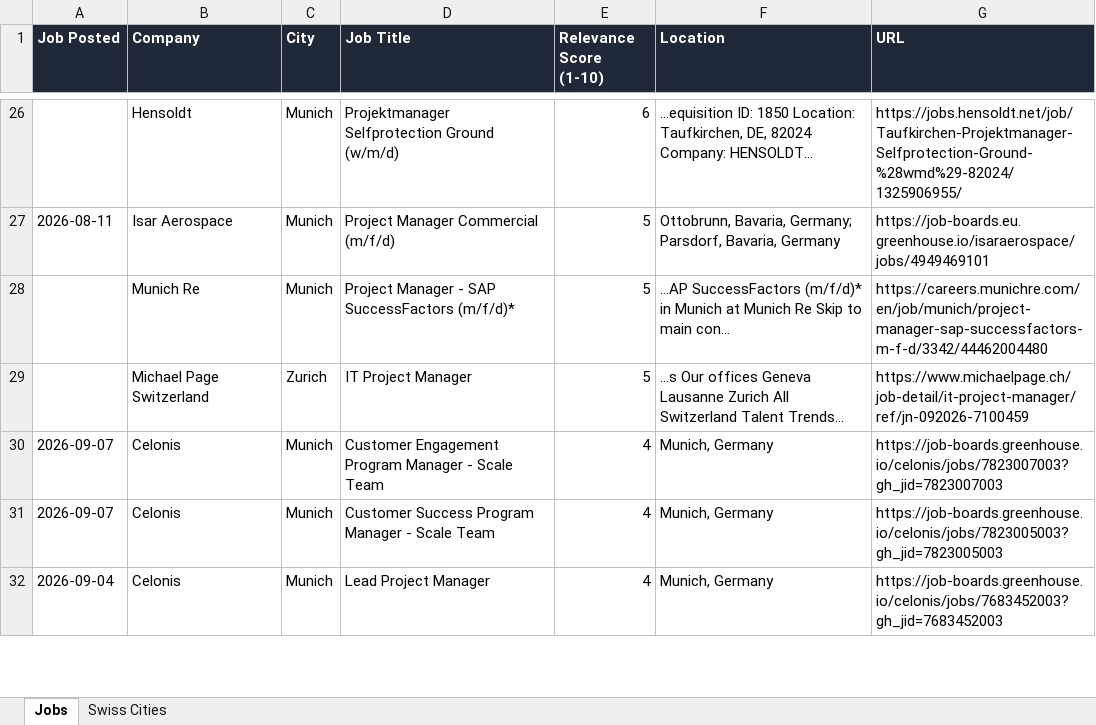
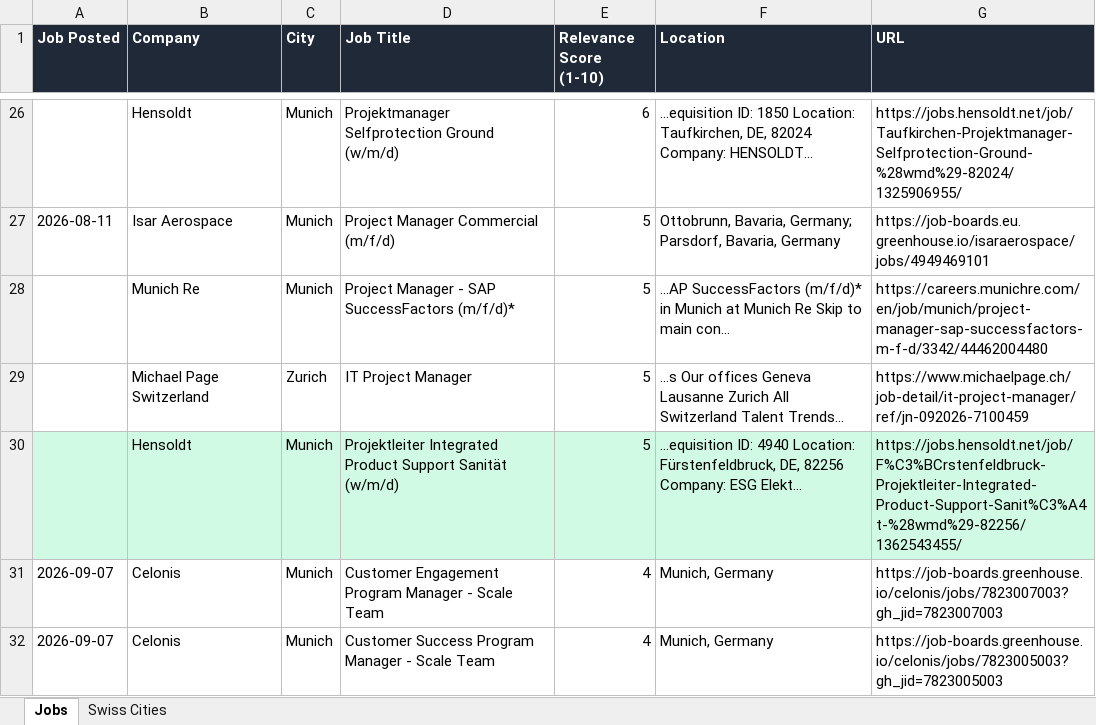
Before and after one commit to ifeellikeadev/Trackernew, an Excel workbook: data/job_tracker.xlsx, sheet Jobs, drawn as a sheet; only a part is shown, gaps mark what is left out; the shorter side is filled out with more unchanged rows; values as stored, in another font and other column widths than the file's, no borders; the diff names each change by its address in the sheet, - before the commit and + after, or states it on an @@ line.

```diff
--- a/data/job_tracker.xlsx (sheet Jobs)
+++ b/data/job_tracker.xlsx (sheet Jobs)
+row 30:  | Hensoldt | Munich | Projektleiter Integrated Product Support Sanität (w/m/d) | 5 | ...equisition ID: 4940 Location: Fürstenfeldbruck, DE, 82256 Company: ESG Elekt... | https://jobs.hensoldt.net/job/F%C3%BCrstenfeldbruck-Projektleiter-Integrated-Product-Support-Sanit%C3%A4t-%28wmd%29-82256/1362543455/
```
Also changed, not shown: sheet Swiss Cities, 1 other file.
